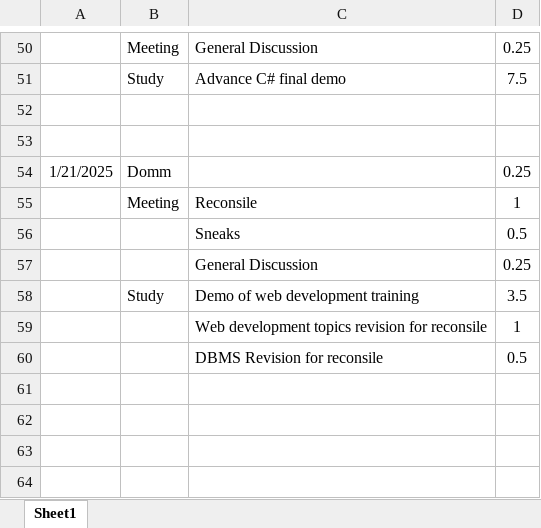
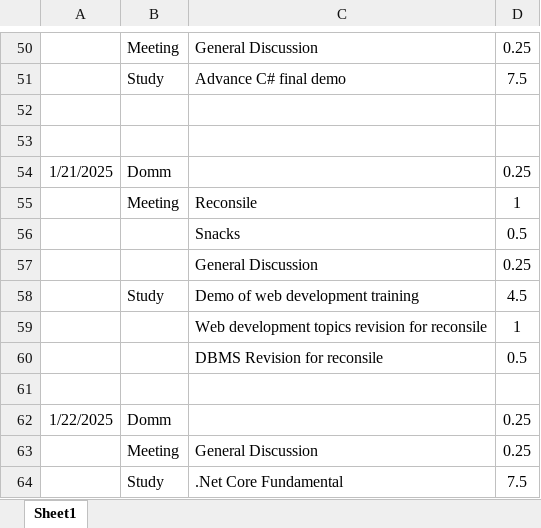
Before and after one commit to HinaJadav/RKIT_Internship_work, an Excel workbook: DailyWorkReport.xlsx, sheet Sheet1, drawn as a sheet; only a part is shown, gaps mark what is left out; values as stored, in another font and other column widths than the file's, no borders; the diff names each change by its address in the sheet, - before the commit and + after, or states it on an @@ line.

Commit message:
.Net Core fundamental

```diff
--- a/DailyWorkReport.xlsx (sheet Sheet1)
+++ b/DailyWorkReport.xlsx (sheet Sheet1)
-C56: Sneaks
+C56: Snacks
-D58: 3.5
+D58: 4.5
+row 61: (empty)
+row 62: 1/22/2025 | Domm |  | 0.25
+row 63:  | Meeting | General Discussion | 0.25
+row 64:  | Study | .Net Core Fundamental | 7.5
```
Also changed, not shown: DEV Training 2025 - freshers - Hina Jadav.xlsx, 45 other files.
